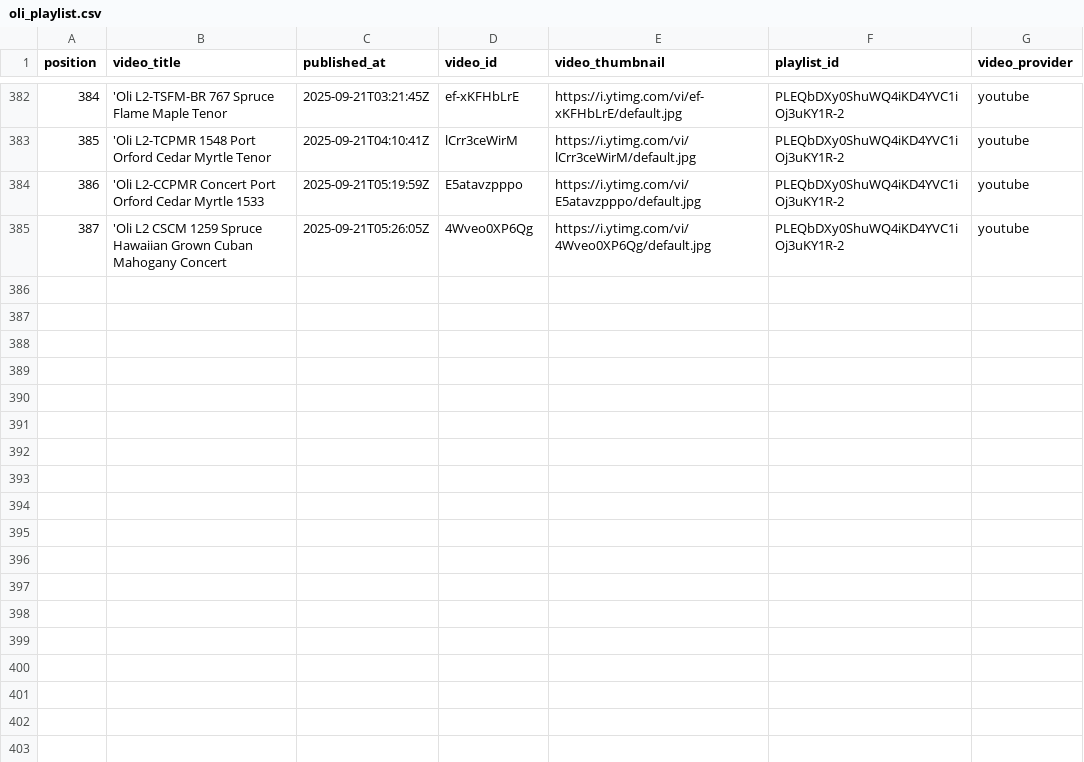
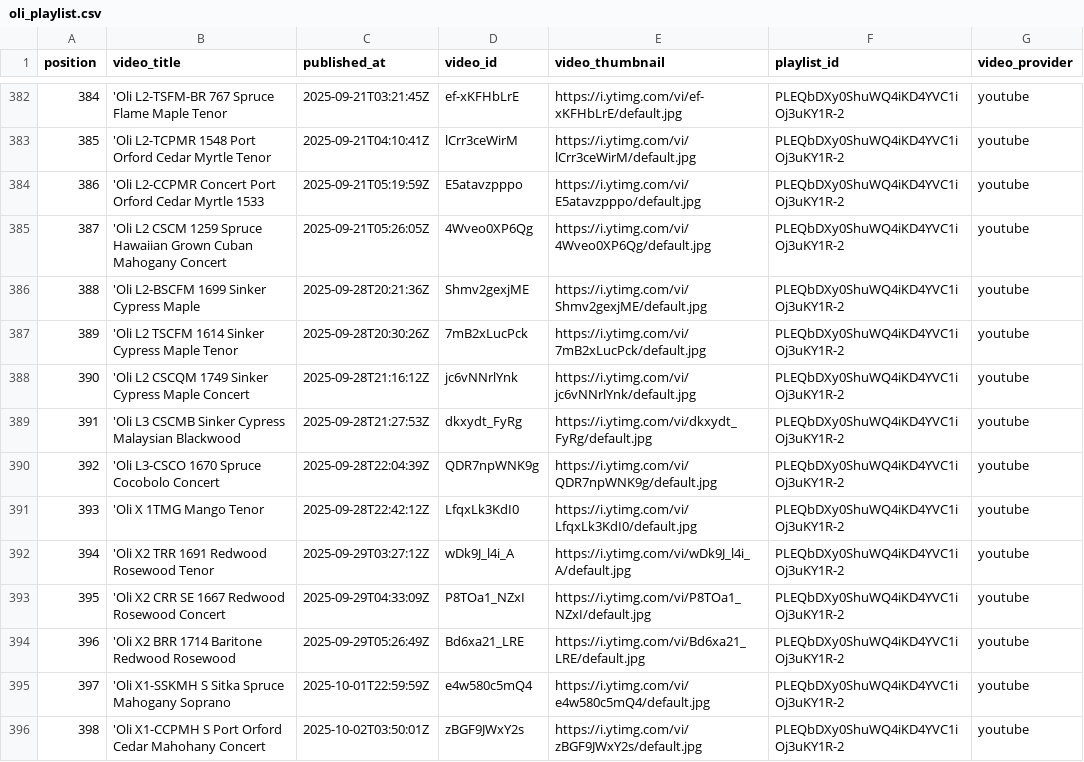
Before and after one commit to wykhuh/oli-database, a CSV file: raw_data/oli_playlist.csv, drawn as a sheet; only a part is shown, gaps mark what is left out; the diff covers the shown part only; the diff names each change by its address in the sheet, - before the commit and + after, or states it on an @@ line.

```diff
--- a/raw_data/oli_playlist.csv
+++ b/raw_data/oli_playlist.csv
+row 386: 388 | 'Oli L2-BSCFM 1699 Sinker Cypress Maple | 2025-09-28T20:21:36Z | Shmv2gexjME | https://i.ytimg.com/vi/Shmv2gexjME/default.jpg | PLEQbDXy0ShuWQ4iKD4YVC1iOj3uKY1R-2 | youtube
+row 387: 389 | 'Oli L2 TSCFM 1614 Sinker Cypress Maple Tenor | 2025-09-28T20:30:26Z | 7mB2xLucPck | https://i.ytimg.com/vi/7mB2xLucPck/default.jpg | PLEQbDXy0ShuWQ4iKD4YVC1iOj3uKY1R-2 | youtube
+row 388: 390 | 'Oli L2 CSCQM 1749 Sinker Cypress Maple Concert | 2025-09-28T21:16:12Z | jc6vNNrlYnk | https://i.ytimg.com/vi/jc6vNNrlYnk/default.jpg | PLEQbDXy0ShuWQ4iKD4YVC1iOj3uKY1R-2 | youtube
+row 389: 391 | 'Oli L3 CSCMB Sinker Cypress Malaysian Blackwood | 2025-09-28T21:27:53Z | dkxydt_FyRg | https://i.ytimg.com/vi/dkxydt_FyRg/default.jpg | PLEQbDXy0ShuWQ4iKD4YVC1iOj3uKY1R-2 | youtube
+row 390: 392 | 'Oli L3-CSCO 1670 Spruce Cocobolo Concert | 2025-09-28T22:04:39Z | QDR7npWNK9g | https://i.ytimg.com/vi/QDR7npWNK9g/default.jpg | PLEQbDXy0ShuWQ4iKD4YVC1iOj3uKY1R-2 | youtube
+row 391: 393 | 'Oli X 1TMG Mango Tenor | 2025-09-28T22:42:12Z | LfqxLk3KdI0 | https://i.ytimg.com/vi/LfqxLk3KdI0/default.jpg | PLEQbDXy0ShuWQ4iKD4YVC1iOj3uKY1R-2 | youtube
+row 392: 394 | 'Oli X2 TRR 1691 Redwood Rosewood Tenor | 2025-09-29T03:27:12Z | wDk9J_l4i_A | https://i.ytimg.com/vi/wDk9J_l4i_A/default.jpg | PLEQbDXy0ShuWQ4iKD4YVC1iOj3uKY1R-2 | youtube
+row 393: 395 | 'Oli X2 CRR SE 1667 Redwood Rosewood Concert | 2025-09-29T04:33:09Z | P8TOa1_NZxI | https://i.ytimg.com/vi/P8TOa1_NZxI/default.jpg | PLEQbDXy0ShuWQ4iKD4YVC1iOj3uKY1R-2 | youtube
+row 394: 396 | 'Oli X2 BRR 1714 Baritone Redwood Rosewood | 2025-09-29T05:26:49Z | Bd6xa21_LRE | https://i.ytimg.com/vi/Bd6xa21_LRE/default.jpg | PLEQbDXy0ShuWQ4iKD4YVC1iOj3uKY1R-2 | youtube
+row 395: 397 | 'Oli X1-SSKMH S Sitka Spruce Mahogany Soprano | 2025-10-01T22:59:59Z | e4w580c5mQ4 | https://i.ytimg.com/vi/e4w580c5mQ4/default.jpg | PLEQbDXy0ShuWQ4iKD4YVC1iOj3uKY1R-2 | youtube
+row 396: 398 | 'Oli X1-CCPMH S Port Orford Cedar Mahohany Concert | 2025-10-02T03:50:01Z | zBGF9JWxY2s | https://i.ytimg.com/vi/zBGF9JWxY2s/default.jpg | PLEQbDXy0ShuWQ4iKD4YVC1iOj3uKY1R-2 | youtube
```
Also changed, not shown: 10 added rows and 1 edited cell elsewhere in this file, app/data/models_list.csv, processed_data/missing_videos_fixed.csv, 5 other files.
